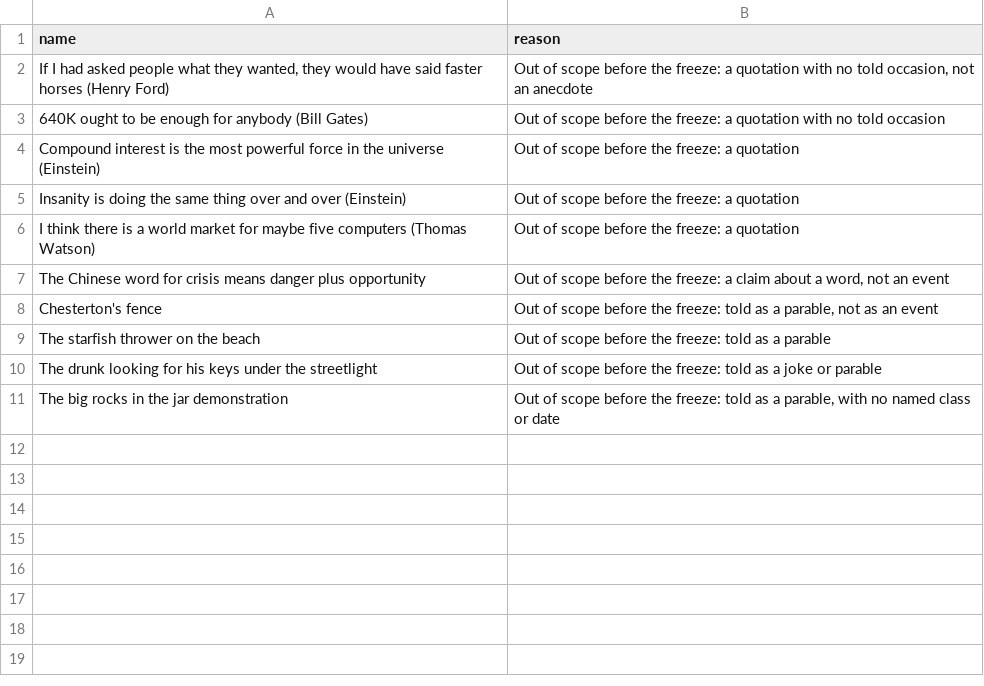
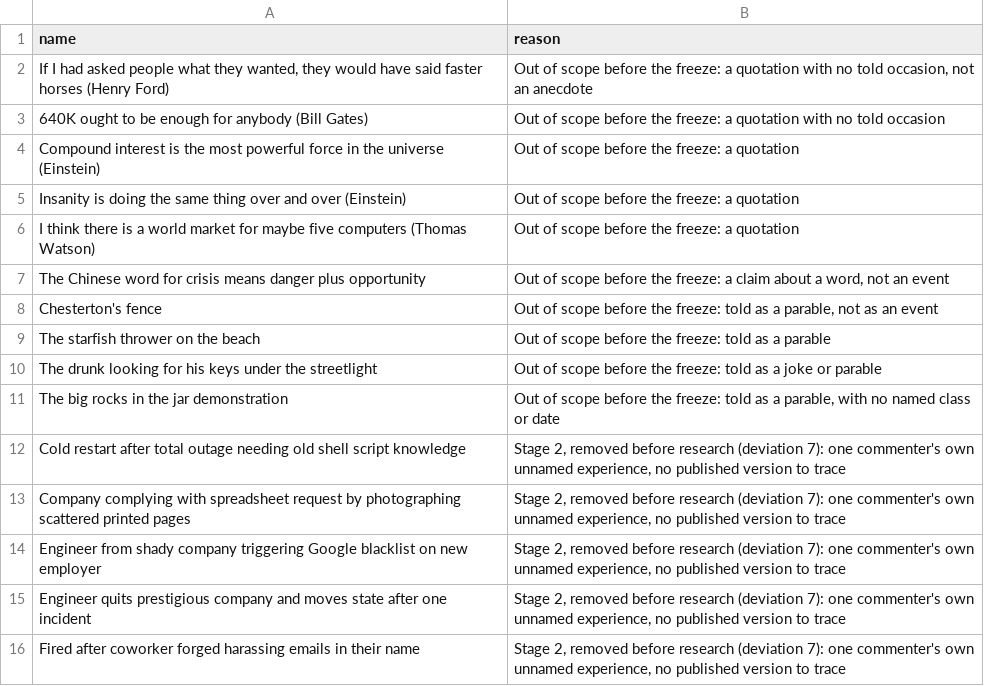
Before and after one commit to yujieteo/site, a TSV file: audits/anecdotes/data/rejected_scope.tsv, drawn as a sheet.

```diff
--- a/audits/anecdotes/data/rejected_scope.tsv
+++ b/audits/anecdotes/data/rejected_scope.tsv
@@ -11 +11,6 @@ The drunk looking for his keys under the streetlight	Out of scope before the fre
 The big rocks in the jar demonstration	Out of scope before the freeze: told as a parable, with no named class or date
+Cold restart after total outage needing old shell script knowledge	Stage 2, removed before research (deviation 7): one commenter's own unnamed experience, no published version to trace
+Company complying with spreadsheet request by photographing scattered printed pages	Stage 2, removed before research (deviation 7): one commenter's own unnamed experience, no published version to trace
+Engineer from shady company triggering Google blacklist on new employer	Stage 2, removed before research (deviation 7): one commenter's own unnamed experience, no published version to trace
+Engineer quits prestigious company and moves state after one incident	Stage 2, removed before research (deviation 7): one commenter's own unnamed experience, no published version to trace
+Fired after coworker forged harassing emails in their name	Stage 2, removed before research (deviation 7): one commenter's own unnamed experience, no published version to trace
```
Also changed, not shown: 4 other files.
